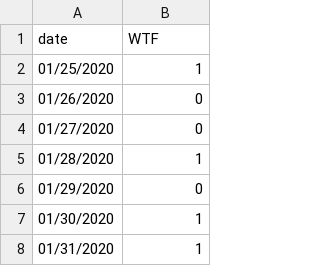
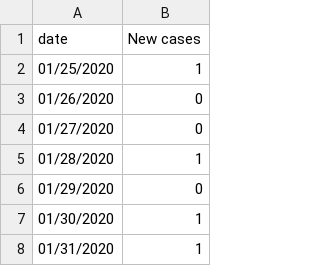
Before and after one commit to eermac949/d3-file, a CSV file: newCasesPerDay.csv, drawn as a sheet; only a part is shown.

Commit message:
Update newCasesPerDay.csv
New Cases

```diff
--- a/newCasesPerDay.csv
+++ b/newCasesPerDay.csv
@@ -1,2 +1,2 @@
-date,WTF
+date,New cases
 01/25/2020,1
```
